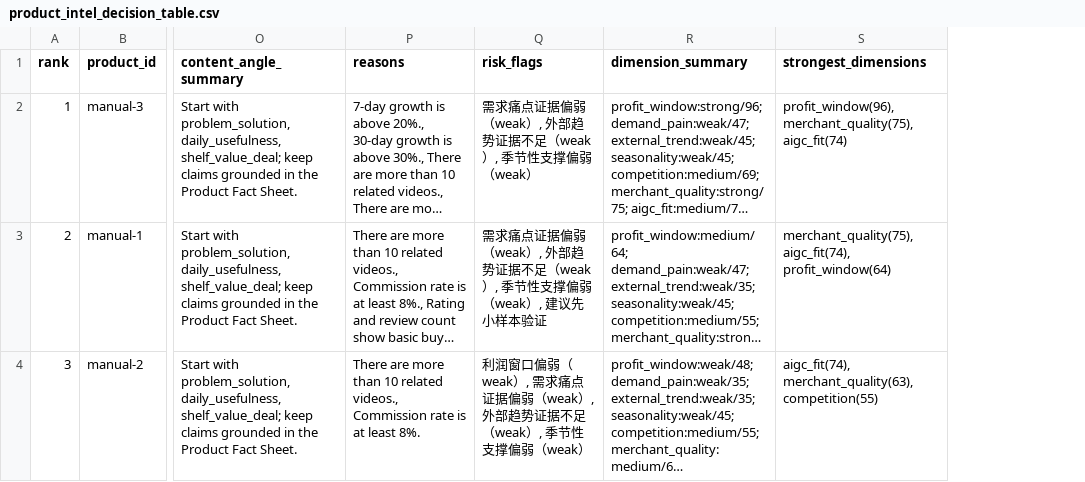
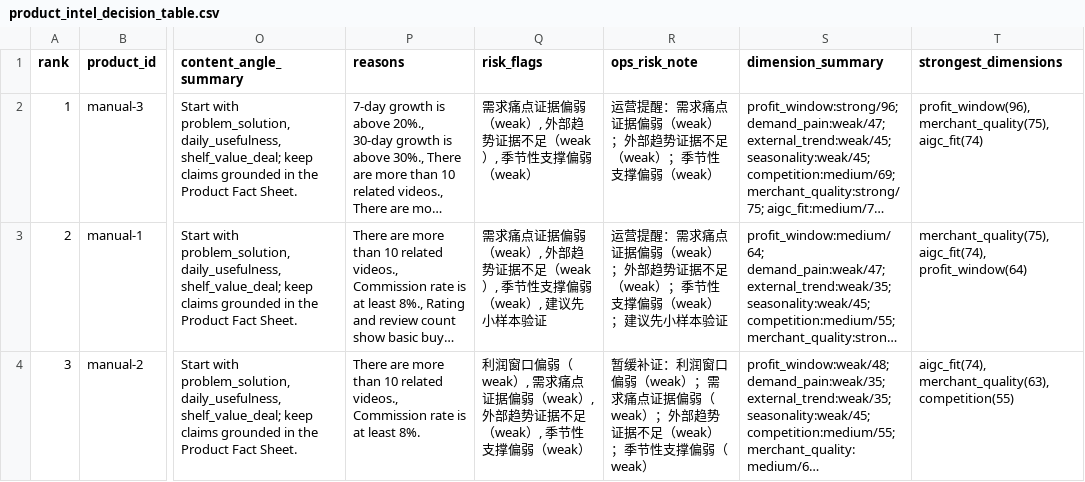
Before and after one commit to michaelxyl1993-a11y/openclaw, a CSV file: product_intel/output_manual/product_intel_decision_table.csv, drawn as a sheet; only a part is shown, gaps mark what is left out; long unchanged cells end in …; the diff names each change by its address in the sheet, - before the commit and + after, or states it on an @@ line.

```diff
--- a/product_intel/output_manual/product_intel_decision_table.csv
+++ b/product_intel/output_manual/product_intel_decision_table.csv
+column R (ops_risk_note), rows 2-4: 运营提醒：需求痛点证据偏弱（weak）；外部趋势证据不足（weak）；季节性支撑偏弱（weak） | 运营提醒：需求痛点证据偏弱（weak）；外部趋势证据不足（weak）；季节性支撑偏弱（weak）；建议先小样本验证 | 暂缓补证：利润窗口偏弱（weak）；需求痛点证据偏弱（weak）；外部趋势证据不足（weak）；季节性支撑偏弱（weak）
```
Also changed, not shown: product_intel/output_fastmoss/product_intel_decision_table.csv, product_intel/output_ops_summary/product_intel_v1_6_ops_distribution.csv, 16 other files.
